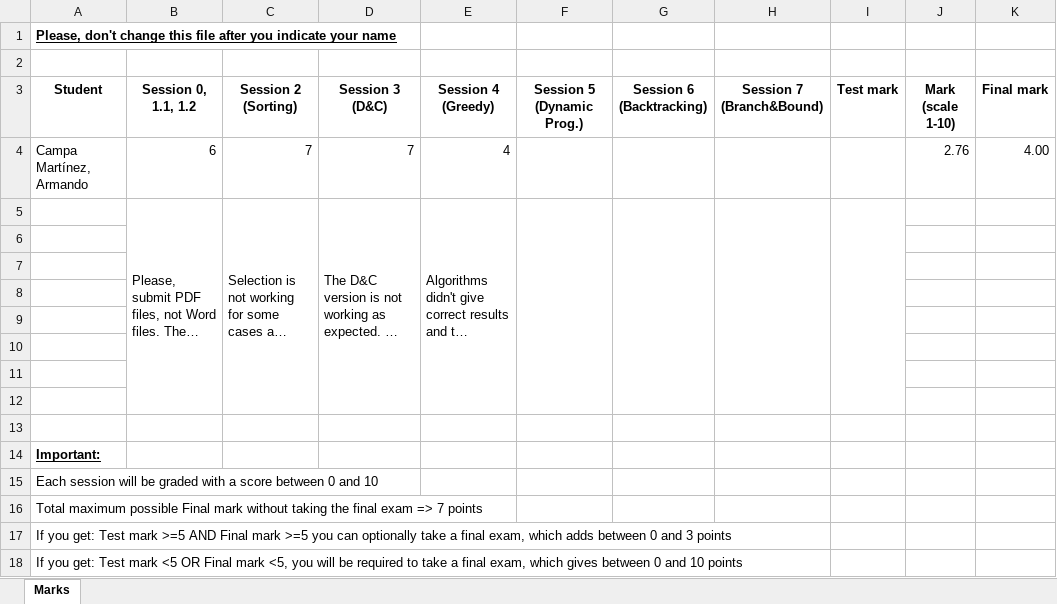
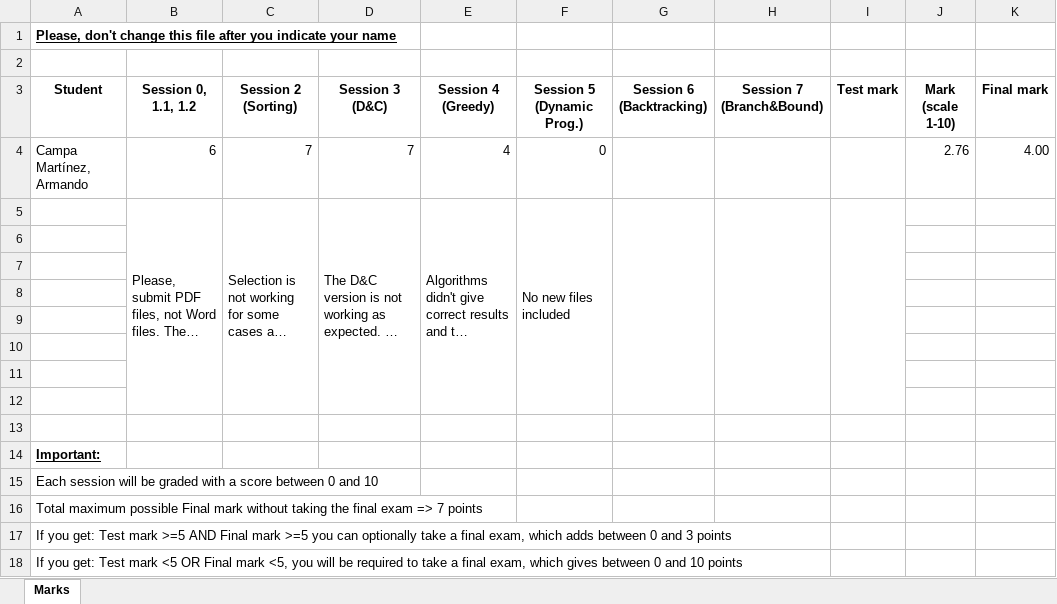
Before and after one commit to ArCampa/algorithmicsCampaMartinezUO257850, an Excel workbook: Marks.xlsx, sheet Marks, drawn as a sheet; long unchanged cells end in …; values as stored, in another font and other column widths than the file's, no borders; table styles not drawn; the diff names each change by its address in the sheet, - before the commit and + after, or states it on an @@ line.

Commit message:
Session 5: Dynamic Programming

```diff
--- a/Marks.xlsx (sheet Marks)
+++ b/Marks.xlsx (sheet Marks)
-F4 (Session 5 (Dynamic Prog.)): (empty)
+F4 (Session 5 (Dynamic Prog.)): 0
-F5 (Session 5 (Dynamic Prog.)): (empty)
+F5 (Session 5 (Dynamic Prog.)): No new files included
```
